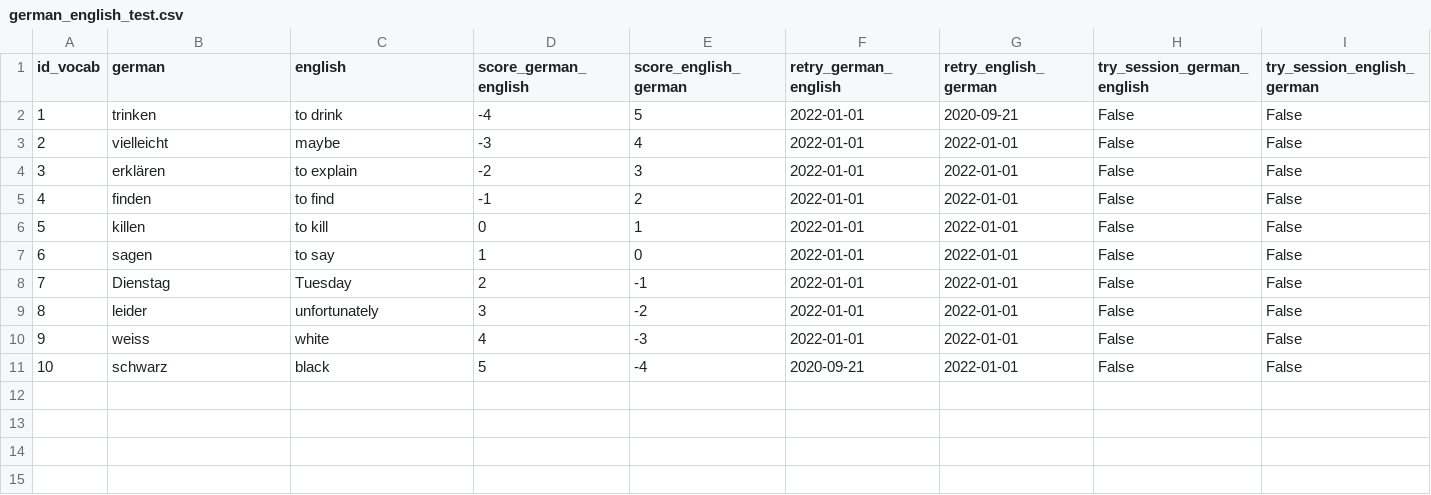
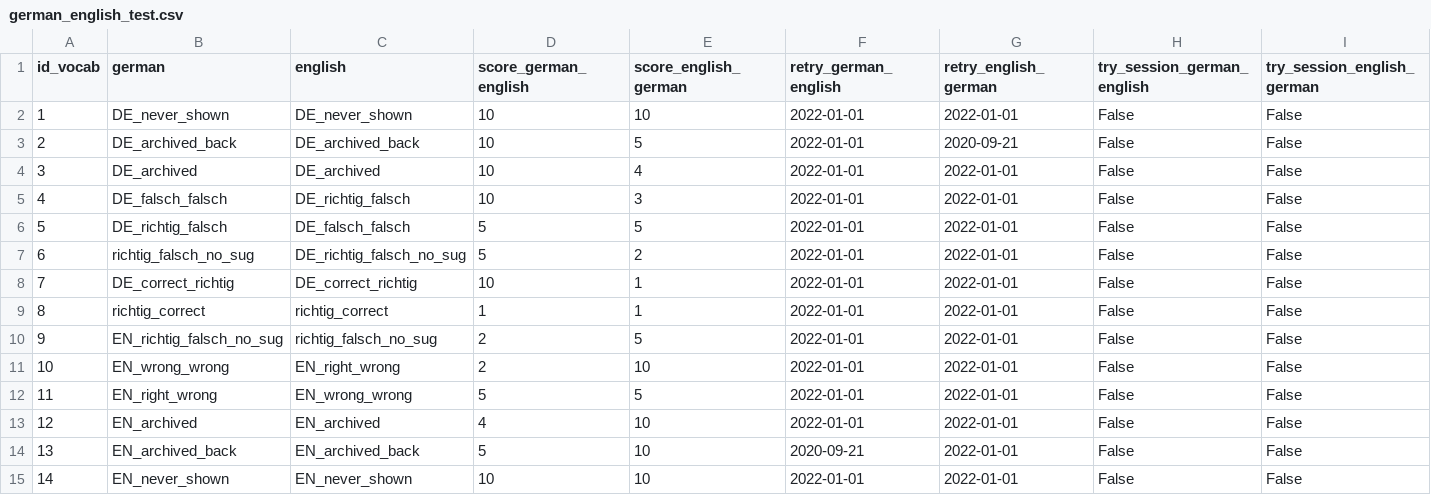
Before and after one commit to Blitzy29/vocabulary_learning, a CSV file: data/raw/german_english_test.csv, drawn as a sheet; addresses are those after the commit; the diff names each change by its address in the sheet, - before the commit and + after, or states it on an @@ line.

```diff
--- a/data/raw/german_english_test.csv
+++ b/data/raw/german_english_test.csv
+row 2: 1 | DE_never_shown | DE_never_shown | 10 | 10 | 2022-01-01 | 2022-01-01 | False | False
@@ column A (id_vocab) renumbered between rows 3 and 14 @@
-B3 (german): trinken
+B3 (german): DE_archived_back
-C3 (english): to drink
+C3 (english): DE_archived_back
-D3 (score_german_english): -4
+D3 (score_german_english): 10
-B4 (german): vielleicht
+B4 (german): DE_archived
-C4 (english): maybe
+C4 (english): DE_archived
-D4 (score_german_english): -3
+D4 (score_german_english): 10
-B5 (german): erklären
+B5 (german): DE_falsch_falsch
-C5 (english): to explain
+C5 (english): DE_richtig_falsch
-D5 (score_german_english): -2
+D5 (score_german_english): 10
+row 6: 5 | DE_richtig_falsch | DE_falsch_falsch | 5 | 5 | 2022-01-01 | 2022-01-01 | False | False
-B7 (german): finden
+B7 (german): richtig_falsch_no_sug
-C7 (english): to find
+C7 (english): DE_richtig_falsch_no_sug
-D7 (score_german_english): -1
+D7 (score_german_english): 5
-B8 (german): killen
+B8 (german): DE_correct_richtig
-C8 (english): to kill
+C8 (english): DE_correct_richtig
-D8 (score_german_english): 0
+D8 (score_german_english): 10
-B9 (german): sagen
+B9 (german): richtig_correct
-C9 (english): to say
+C9 (english): richtig_correct
-E9 (score_english_german): 0
+E9 (score_english_german): 1
-B10 (german): Dienstag
+B10 (german): EN_richtig_falsch_no_sug
-C10 (english): Tuesday
+C10 (english): richtig_falsch_no_sug
-E10 (score_english_german): -1
+E10 (score_english_german): 5
+row 11: 10 | EN_wrong_wrong | EN_right_wrong | 2 | 10 | 2022-01-01 | 2022-01-01 | False | False
-B12 (german): leider
+B12 (german): EN_right_wrong
-C12 (english): unfortunately
+C12 (english): EN_wrong_wrong
-D12 (score_german_english): 3
+D12 (score_german_english): 5
-E12 (score_english_german): -2
+E12 (score_english_german): 5
-B13 (german): weiss
+B13 (german): EN_archived
-C13 (english): white
+C13 (english): EN_archived
-E13 (score_english_german): -3
+E13 (score_english_german): 10
-B14 (german): schwarz
+B14 (german): EN_archived_back
-C14 (english): black
+C14 (english): EN_archived_back
-E14 (score_english_german): -4
+E14 (score_english_german): 10
+row 15: 14 | EN_never_shown | EN_never_shown | 10 | 10 | 2022-01-01 | 2022-01-01 | False | False
```
Also changed, not shown: data/raw/german_english_test_after.csv, data/raw/historical_data_test_after.csv, 2 other files.
